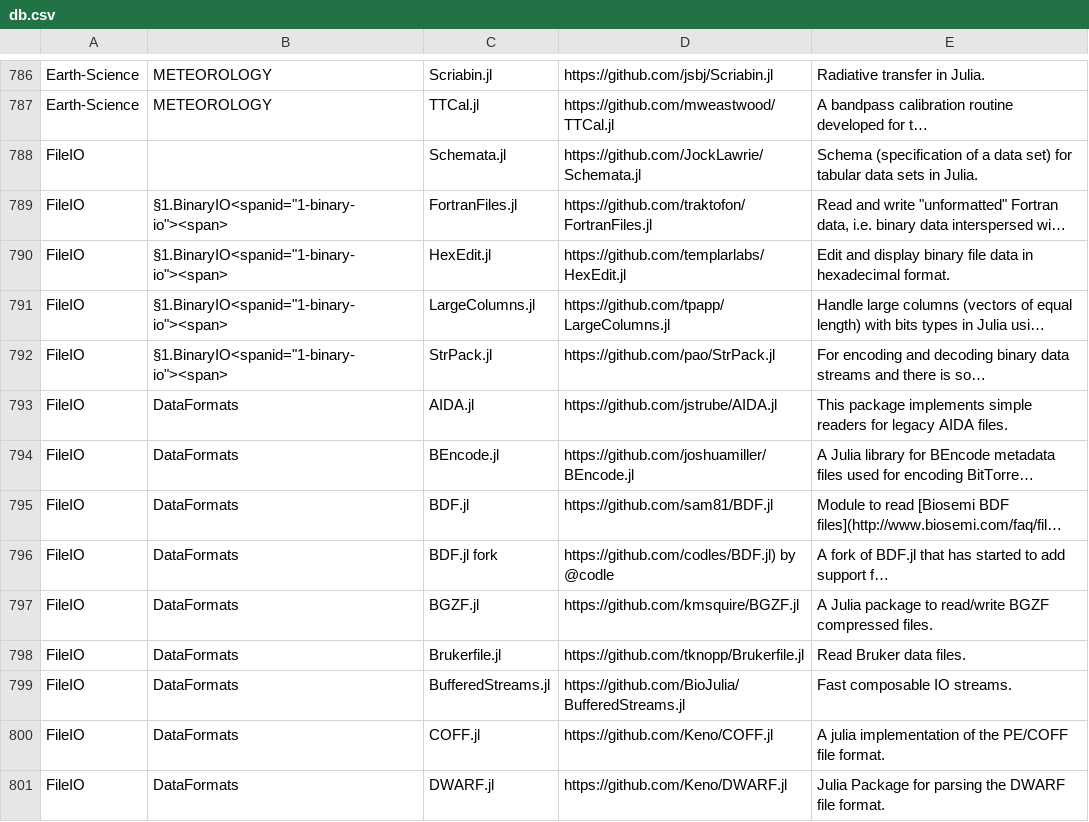
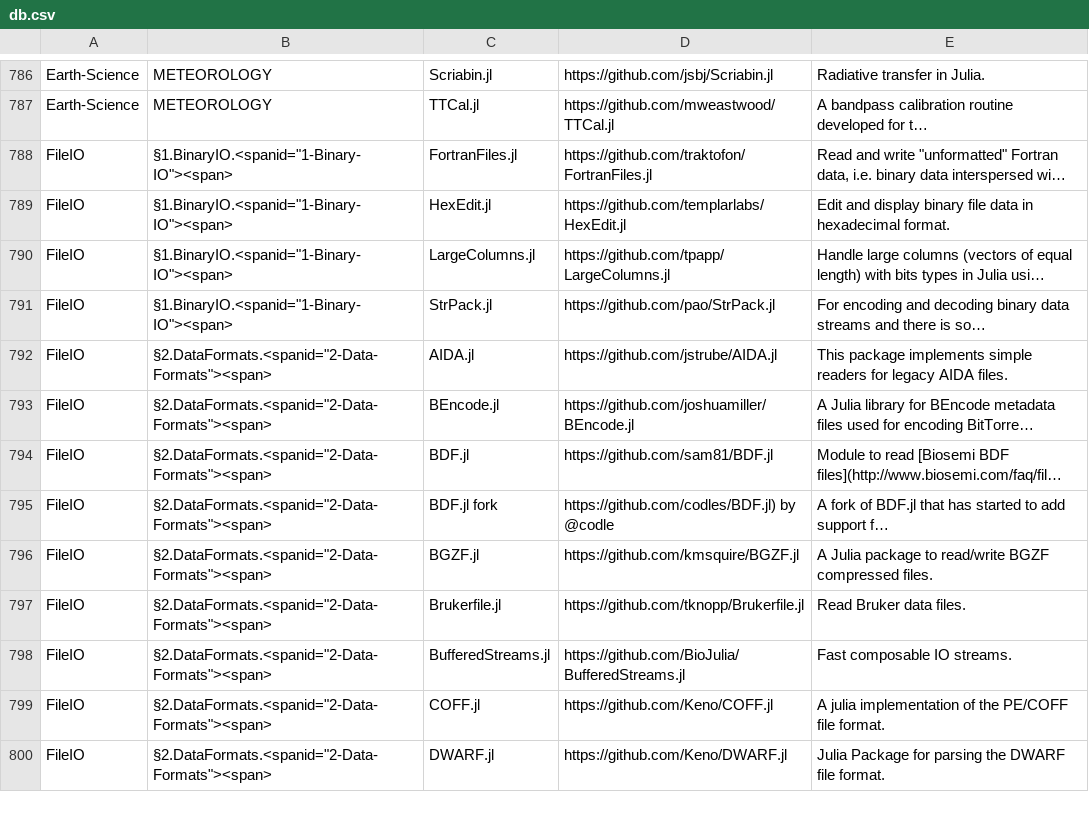
Before and after one commit to svaksha/Julia.jl, a CSV file: db.csv, drawn as a sheet; only a part is shown, gaps mark what is left out; long unchanged cells end in …; removed rows and columns are numbered as before the commit, all else as after; the diff covers the shown part only; the diff names each change by its address in the sheet, - before the commit and + after, or states it on an @@ line.

```diff
--- a/db.csv
+++ b/db.csv
-row 788: FileIO |  | Schemata.jl | https://github.com/JockLawrie/Schemata.jl | Schema (specification of a data set) for tabular data sets in Julia.
-B788:B791: §1.BinaryIO<spanid="1-binary-io"><span>
+B788:B791: §1.BinaryIO.<spanid="1-Binary-IO"><span>
-B792:B800: DataFormats
+B792:B800: §2.DataFormats.<spanid="2-Data-Formats"><span>
```
Also changed, not shown: 6 added rows, 5 removed rows and 124 edited cells elsewhere in this file, 2 other files.
